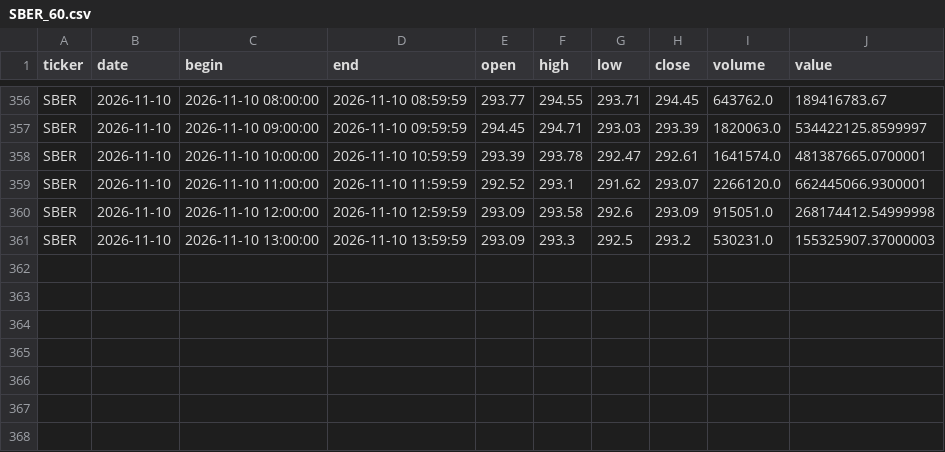
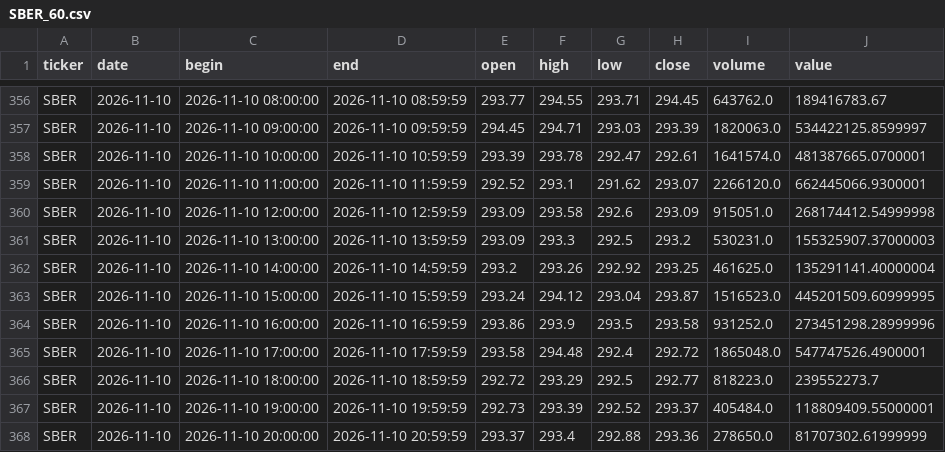
Before and after one commit to vbazulevv/MOEX-Paper-Lab, a CSV file: cloud_data/SBER_60.csv, drawn as a sheet; only a part is shown, gaps mark what is left out.

```diff
--- a/cloud_data/SBER_60.csv
+++ b/cloud_data/SBER_60.csv
@@ -361 +361,8 @@ SBER,2026-11-10,2026-11-10 12:00:00,2026-11-10 12:59:59,293.09,293.58,292.6,293.
 SBER,2026-11-10,2026-11-10 13:00:00,2026-11-10 13:59:59,293.09,293.3,292.5,293.2,530231.0,155325907.37000003
+SBER,2026-11-10,2026-11-10 14:00:00,2026-11-10 14:59:59,293.2,293.26,292.92,293.25,461625.0,135291141.40000004
+SBER,2026-11-10,2026-11-10 15:00:00,2026-11-10 15:59:59,293.24,294.12,293.04,293.87,1516523.0,445201509.60999995
+SBER,2026-11-10,2026-11-10 16:00:00,2026-11-10 16:59:59,293.86,293.9,293.5,293.58,931252.0,273451298.28999996
+SBER,2026-11-10,2026-11-10 17:00:00,2026-11-10 17:59:59,293.58,294.48,292.4,292.72,1865048.0,547747526.4900001
+SBER,2026-11-10,2026-11-10 18:00:00,2026-11-10 18:59:59,292.72,293.29,292.5,292.77,818223.0,239552273.7
+SBER,2026-11-10,2026-11-10 19:00:00,2026-11-10 19:59:59,292.73,293.39,292.52,293.37,405484.0,118809409.55000001
+SBER,2026-11-10,2026-11-10 20:00:00,2026-11-10 20:59:59,293.37,293.4,292.88,293.36,278650.0,81707302.61999999
```
Also changed, not shown: cloud_data/FIXR_60.csv, cloud_data/GAZP_60.csv, 40 other files.
